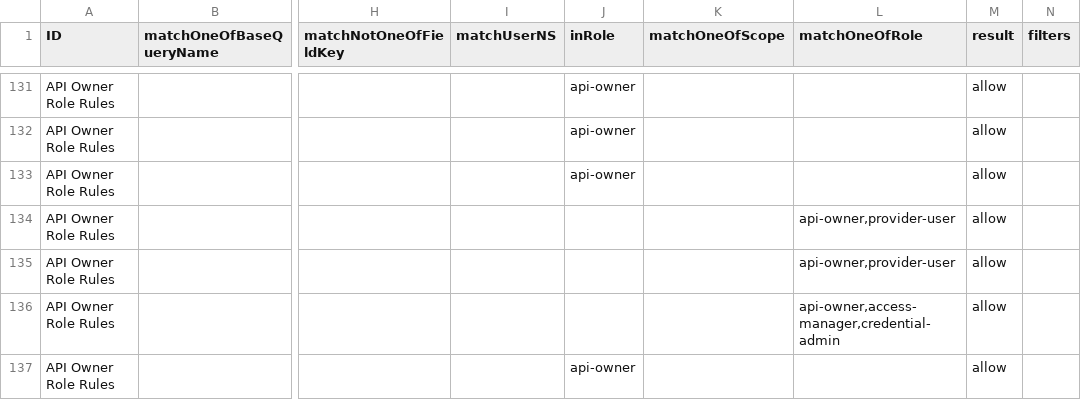
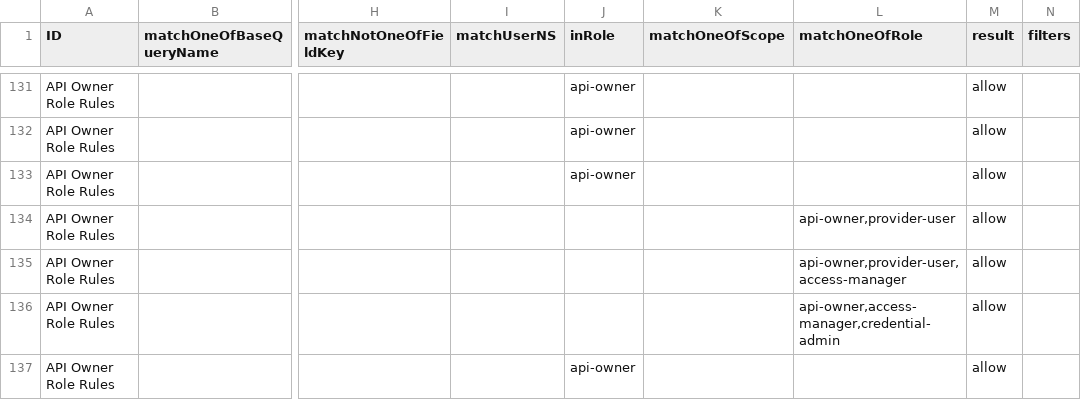
Before and after one commit to bcgov/api-services-portal, a CSV file: src/authz/matrix.csv, drawn as a sheet; only a part is shown, gaps mark what is left out; the diff names each change by its address in the sheet, - before the commit and + after, or states it on an @@ line.

Commit message:
upd authz matrix to allow access manager view of activity

```diff
--- a/src/authz/matrix.csv
+++ b/src/authz/matrix.csv
-L135 (matchOneOfRole): api-owner,provider-user
+L135 (matchOneOfRole): api-owner,provider-user,access-manager
```
